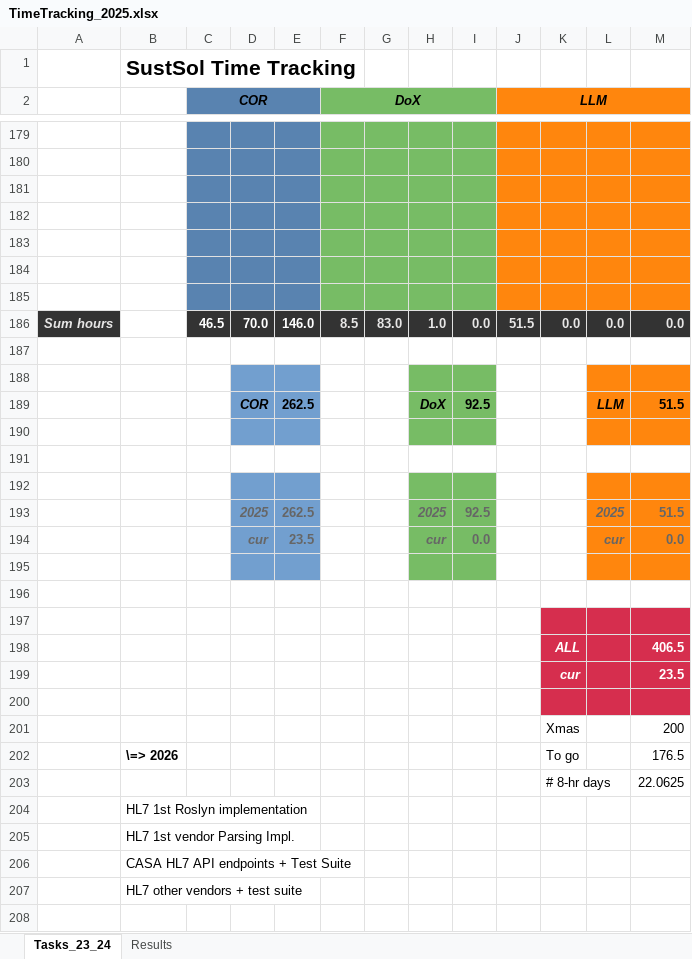
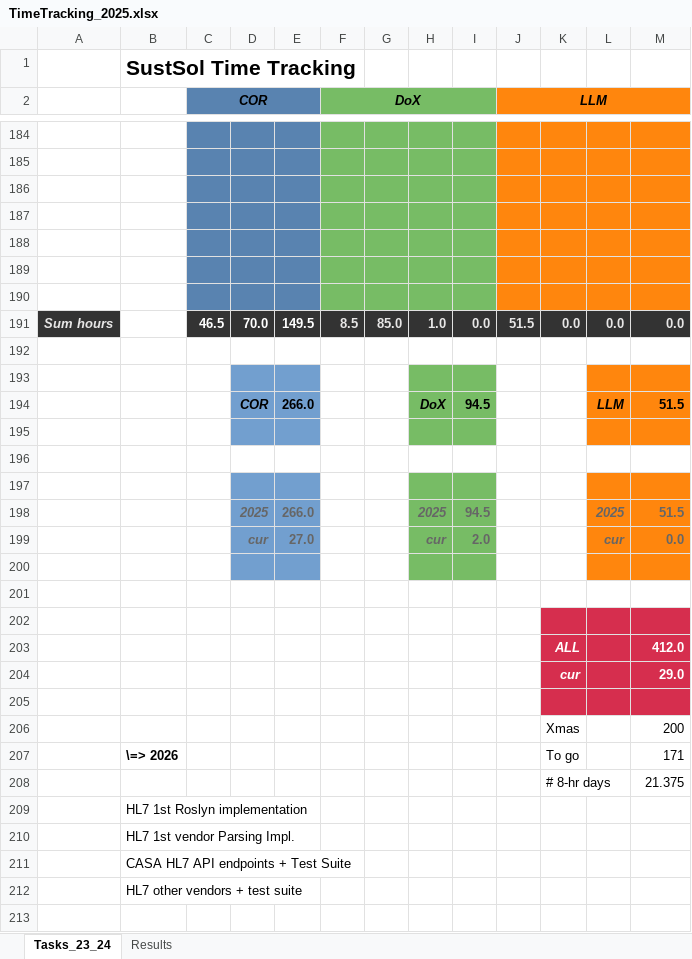
Before and after one commit to cassinius/time-tracking, an Excel workbook: SustSol/TimeTracking_2025.xlsx, sheet Tasks_23_24, drawn as a sheet; only a part is shown, gaps mark what is left out; values as stored, in another font and other column widths than the file's, no borders; addresses are those after the commit; the diff covers the shown part only; the diff names each change by its address in the sheet, - before the commit and + after, or states it on an @@ line.

```diff
--- a/SustSol/TimeTracking_2025.xlsx (sheet Tasks_23_24)
+++ b/SustSol/TimeTracking_2025.xlsx (sheet Tasks_23_24)
-E191: 146.0
+E191: 149.5
-G191: 83.0
+G191: 85.0
-E194: 262.5
+E194: 266.0
-I194: 92.5
+I194: 94.5
-E198: 262.5
+E198: 266.0
-I198: 92.5
+I198: 94.5
-E199: 23.5
+E199: 27.0
-I199: 0.0
+I199: 2.0
-M203: 406.5
+M203: 412.0
-M204: 23.5
+M204: 29.0
-M207: 176.5
+M207: 171
-M208: 22.0625
+M208: 21.375
```
Also changed, not shown: 7 added rows, 2 removed rows and 3 edited cells elsewhere in this sheet, formulas that keep their value, Tiger/TimeTracking.xlsx.
